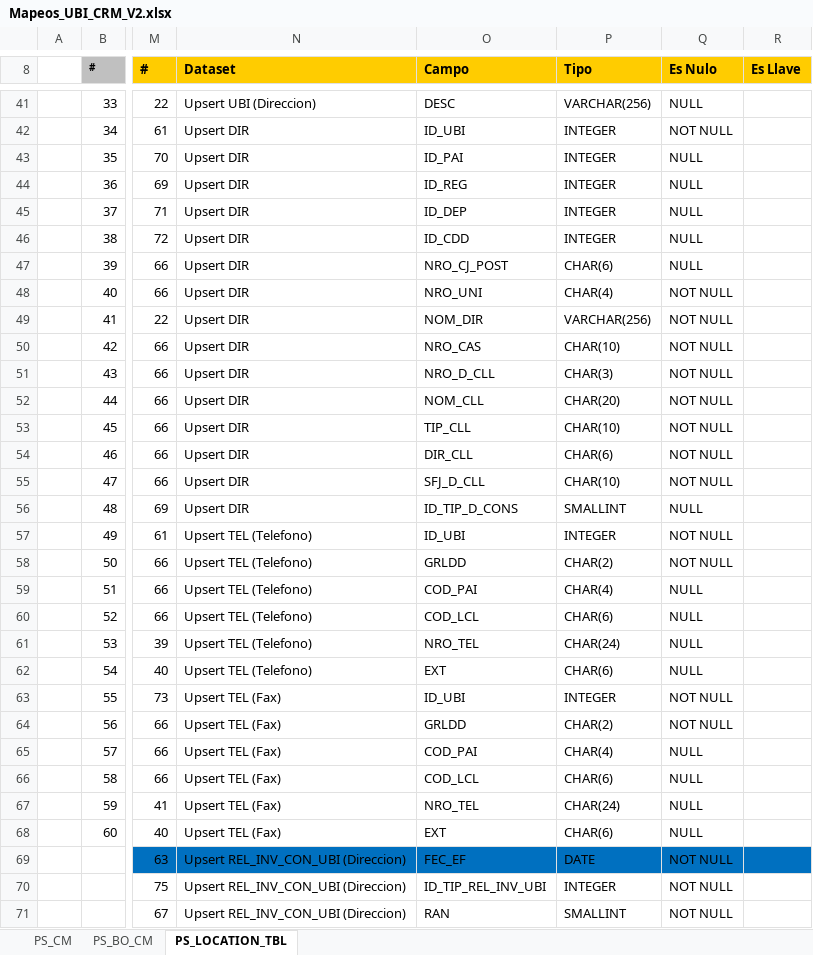
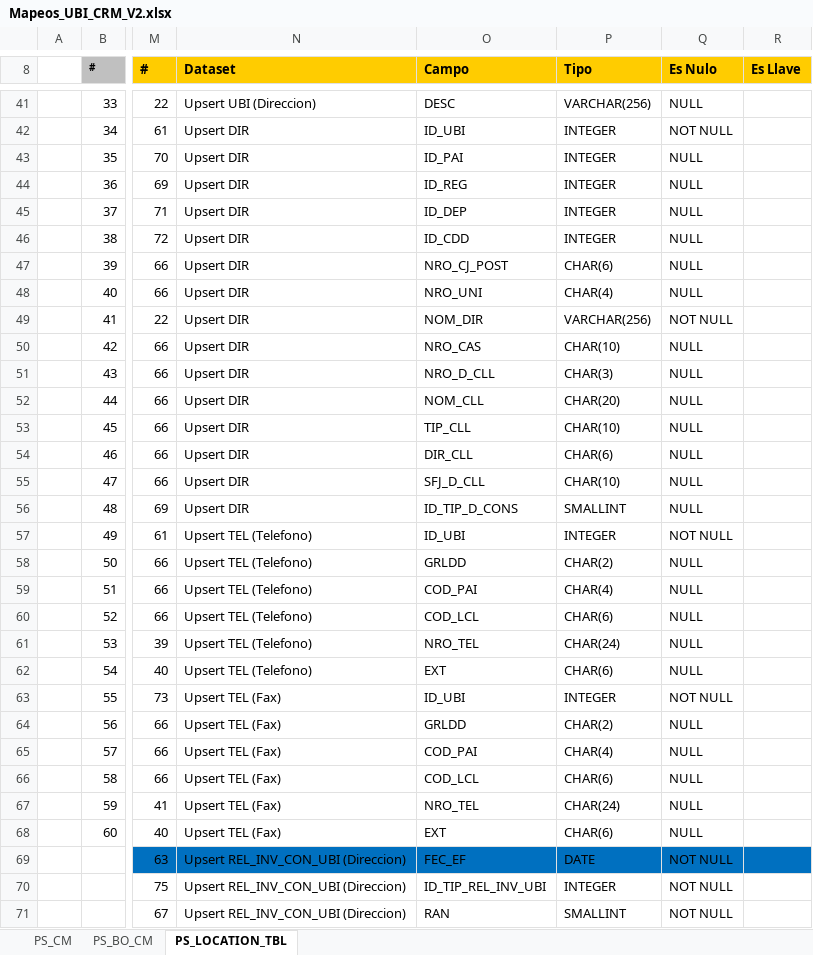
Before and after one commit to dliraFIT/dise-o-popular-dwh, an Excel workbook: CRM/Mapeos_UBI_CRM_V2.xlsx, sheet PS_LOCATION_TBL, drawn as a sheet; only a part is shown, gaps mark what is left out; values as stored, in another font and other column widths than the file's, no borders; the diff names each change by its address in the sheet, - before the commit and + after, or states it on an @@ line.

```diff
--- a/CRM/Mapeos_UBI_CRM_V2.xlsx (sheet PS_LOCATION_TBL)
+++ b/CRM/Mapeos_UBI_CRM_V2.xlsx (sheet PS_LOCATION_TBL)
-Q48 (Es Nulo): NOT NULL
+Q48 (Es Nulo): NULL
-Q50:Q55 (Es Nulo): NOT NULL
+Q50:Q55 (Es Nulo): NULL
-Q58 (Es Nulo): NOT NULL
+Q58 (Es Nulo): NULL
-Q64 (Es Nulo): NOT NULL
+Q64 (Es Nulo): NULL
```
Also changed, not shown: sheet PS_CM, Lista de fuentesV1.xlsx, Otorgamiento/Mapeos_CLS_Otorgamiento_V1.xlsx, 7 other files.
